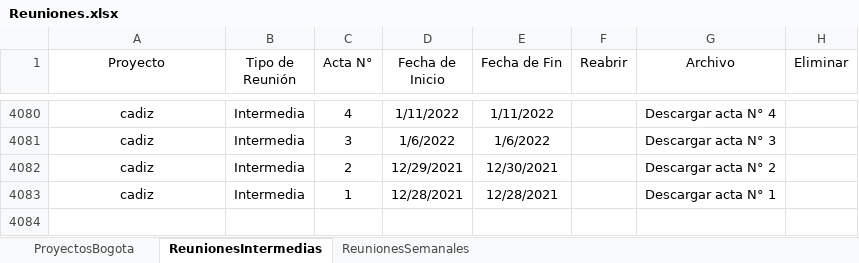
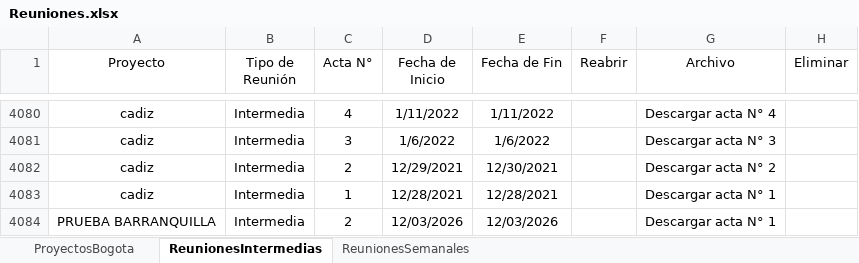
Before and after one commit to proyectosleanmarval-dev/SeguimientoMadurezCumplimientoActas, an Excel workbook: input/Reuniones.xlsx, sheet ReunionesIntermedias, drawn as a sheet; only a part is shown, gaps mark what is left out; values as stored, in another font and other column widths than the file's, no borders; table styles not drawn; the diff names each change by its address in the sheet, - before the commit and + after, or states it on an @@ line.

```diff
--- a/input/Reuniones.xlsx (sheet ReunionesIntermedias)
+++ b/input/Reuniones.xlsx (sheet ReunionesIntermedias)
+row 4084: PRUEBA BARRANQUILLA | Intermedia | 2 | 12/03/2026 | 12/03/2026 |  | Descargar acta N° 1
```
Also changed, not shown: sheet ProyectosBogota.
